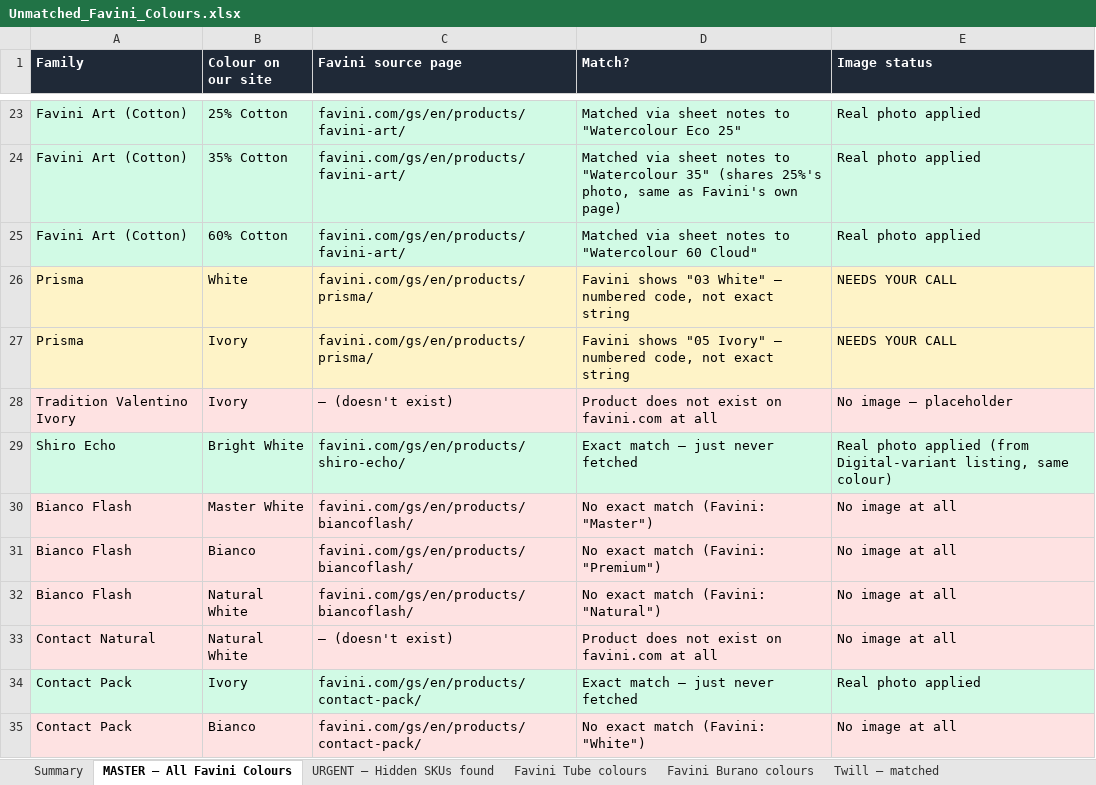
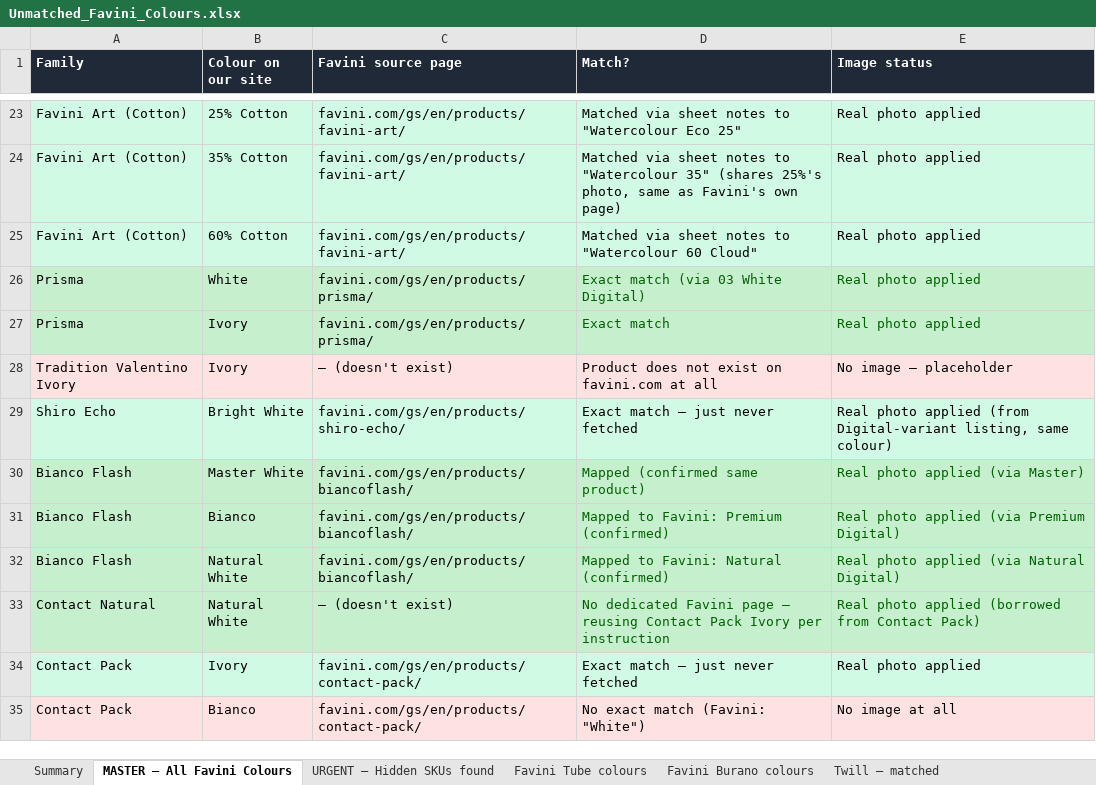
Before and after one commit to sanskarkhandelwal000-lab/MahveerPaper_Webiste, an Excel workbook: Unmatched_Favini_Colours.xlsx, sheet MASTER — All Favini Colours, drawn as a sheet; only a part is shown, gaps mark what is left out; values as stored, in another font and other column widths than the file's, no borders; the diff covers the shown part only; the diff names each change by its address in the sheet, - before the commit and + after, or states it on an @@ line.

```diff
--- a/Unmatched_Favini_Colours.xlsx (sheet MASTER — All Favini Colours)
+++ b/Unmatched_Favini_Colours.xlsx (sheet MASTER — All Favini Colours)
-A26:E27 fill: #FEF3C7
+A26:E27 fill: #C6EFCE
-D26 (Match?): Favini shows "03 White" — numbered code, not exact string
+D26 (Match?): Exact match (via 03 White Digital)
-D26:E27 text colour: black
+D26:E27 text colour: #006100
-E26:E27 (Image status): NEEDS YOUR CALL
+E26:E27 (Image status): Real photo applied
-D27 (Match?): Favini shows "05 Ivory" — numbered code, not exact string
+D27 (Match?): Exact match
-A30:E33 fill: #FEE2E2
+A30:E33 fill: #C6EFCE
-D30 (Match?): No exact match (Favini: "Master")
+D30 (Match?): Mapped (confirmed same product)
-D30:E33 text colour: black
+D30:E33 text colour: #006100
-E30 (Image status): No image at all
+E30 (Image status): Real photo applied (via Master)
-D31 (Match?): No exact match (Favini: "Premium")
+D31 (Match?): Mapped to Favini: Premium (confirmed)
-E31 (Image status): No image at all
+E31 (Image status): Real photo applied (via Premium Digital)
-D32 (Match?): No exact match (Favini: "Natural")
+D32 (Match?): Mapped to Favini: Natural (confirmed)
-E32 (Image status): No image at all
+E32 (Image status): Real photo applied (via Natural Digital)
-D33 (Match?): Product does not exist on favini.com at all
+D33 (Match?): No dedicated Favini page — reusing Contact Pack Ivory per instruction
-E33 (Image status): No image at all
+E33 (Image status): Real photo applied (borrowed from Contact Pack)
```
Also changed, not shown: 7 added rows, 7 edited cells and cell formats elsewhere in this sheet, sheet Summary, 15 other files.
